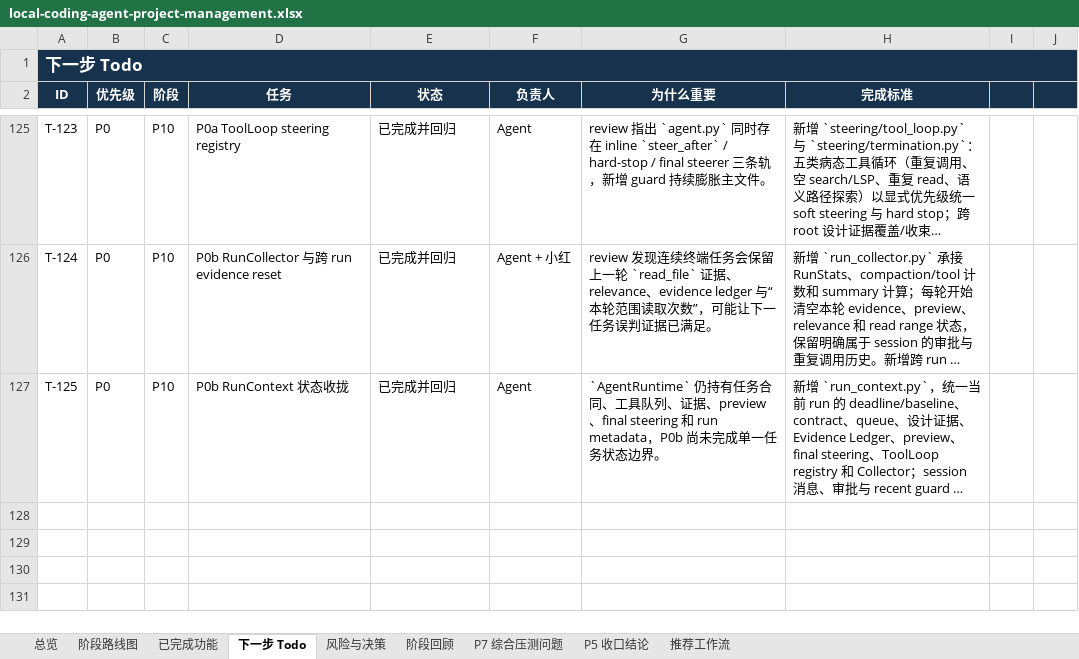
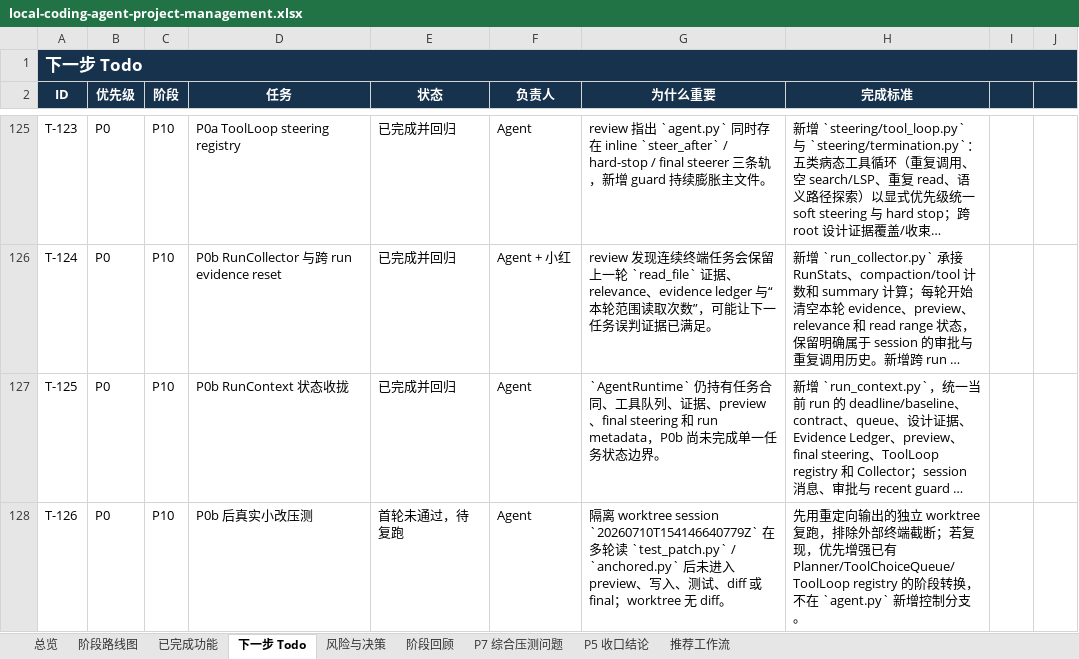
Before and after one commit to noone6931/lca-private-handoff-20260803, an Excel workbook: docs/local-coding-agent-project-management.xlsx, sheet 下一步 Todo, drawn as a sheet; only a part is shown, gaps mark what is left out; long unchanged cells end in …; values as stored, in another font and other column widths than the file's, no borders; the diff names each change by its address in the sheet, - before the commit and + after, or states it on an @@ line.

Commit message:
Record P0b patch pressure test

```diff
--- a/docs/local-coding-agent-project-management.xlsx (sheet 下一步 Todo)
+++ b/docs/local-coding-agent-project-management.xlsx (sheet 下一步 Todo)
+row 128: T-126 | P0 | P10 | P0b 后真实小改压测 | 首轮未通过，待复跑 | Agent | 隔离 worktree session `20260710T154146640779Z` 在多轮读 `test_patch.py` / `anchored.py` 后未进入 preview、写入、测试、diff 或 final；worktree 无 diff。 | 先用重定向输出的独立 worktree 复跑，排除外部终端截断；若复现，优先增强已有 Planner/ToolChoiceQueue/ToolLoop registry 的阶段转换，不在 `agent.py` 新增控制分支。
```
Also changed, not shown: 3 other files.
